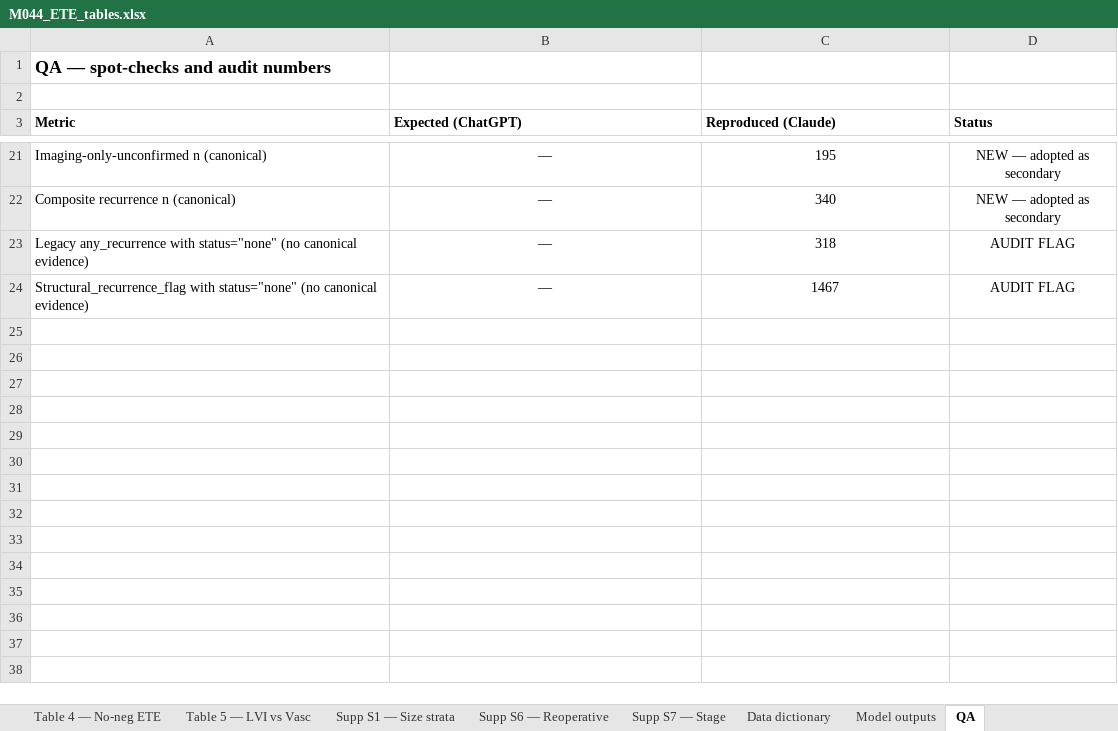
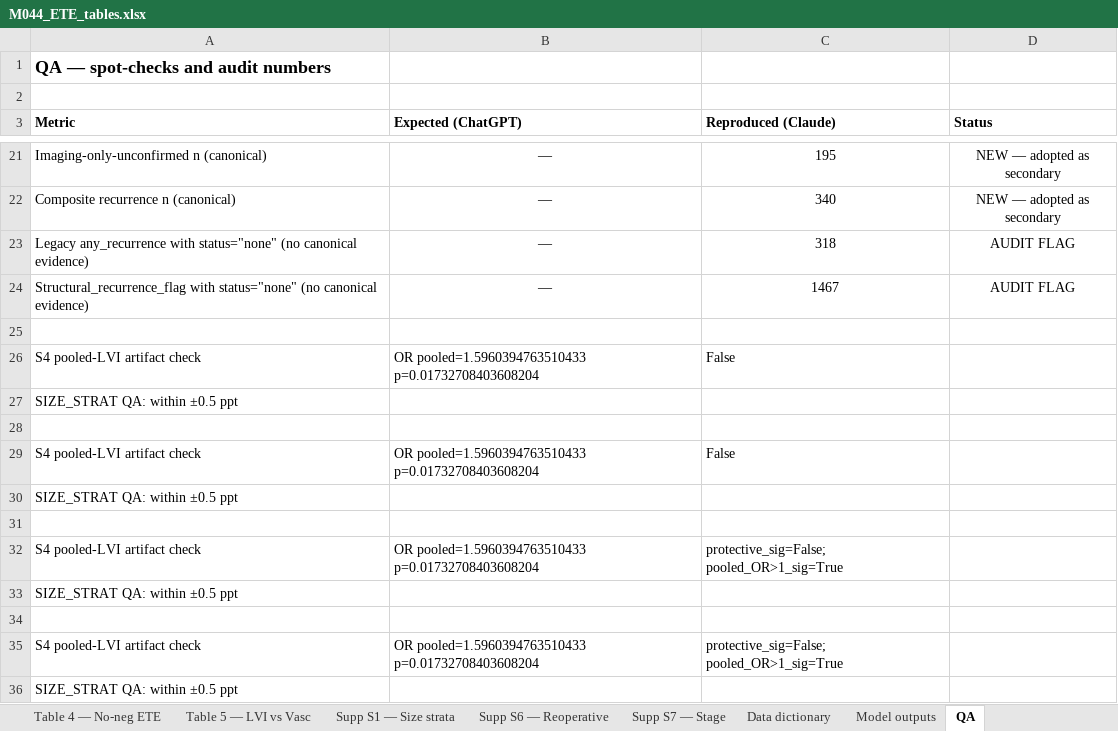
Before and after one commit to ry86pkqf74-rgb/THYROID_2026, an Excel workbook: M044_ETE_tables.xlsx, sheet QA, drawn as a sheet; only a part is shown, gaps mark what is left out; values as stored, in another font and other column widths than the file's, no borders; the diff names each change by its address in the sheet, - before the commit and + after, or states it on an @@ line.

```diff
--- a/M044_ETE_tables.xlsx (sheet QA)
+++ b/M044_ETE_tables.xlsx (sheet QA)
+row 25: (empty)
+row 26: S4 pooled-LVI artifact check | OR pooled=1.5960394763510433 p=0.01732708403608204 | False
+row 27: SIZE_STRAT QA: within ±0.5 ppt
+row 28: (empty)
+row 29: S4 pooled-LVI artifact check | OR pooled=1.5960394763510433 p=0.01732708403608204 | False
+row 30: SIZE_STRAT QA: within ±0.5 ppt
+row 31: (empty)
+row 32: S4 pooled-LVI artifact check | OR pooled=1.5960394763510433 p=0.01732708403608204 | protective_sig=False; pooled_OR>1_sig=True
+row 33: SIZE_STRAT QA: within ±0.5 ppt
+row 34: (empty)
+row 35: S4 pooled-LVI artifact check | OR pooled=1.5960394763510433 p=0.01732708403608204 | protective_sig=False; pooled_OR>1_sig=True
+row 36: SIZE_STRAT QA: within ±0.5 ppt
```
Also changed, not shown: sheet Model outputs, sheet Table 3 — Multivariable, other sheet tabs, 7 other files.
